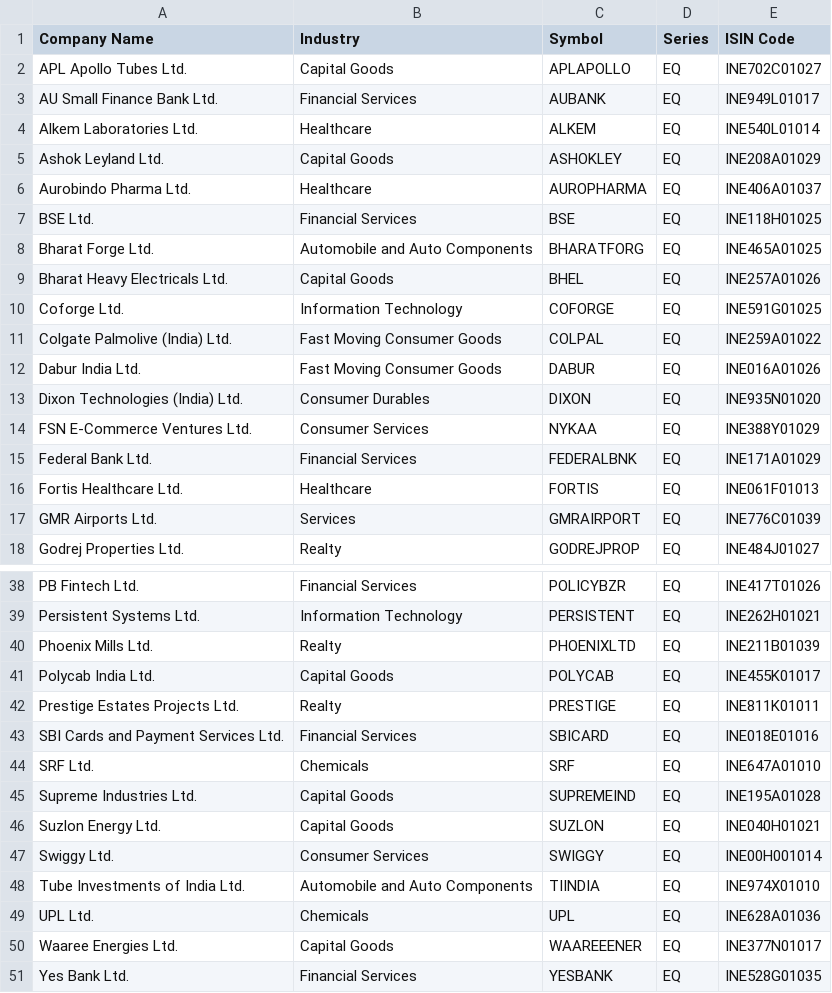
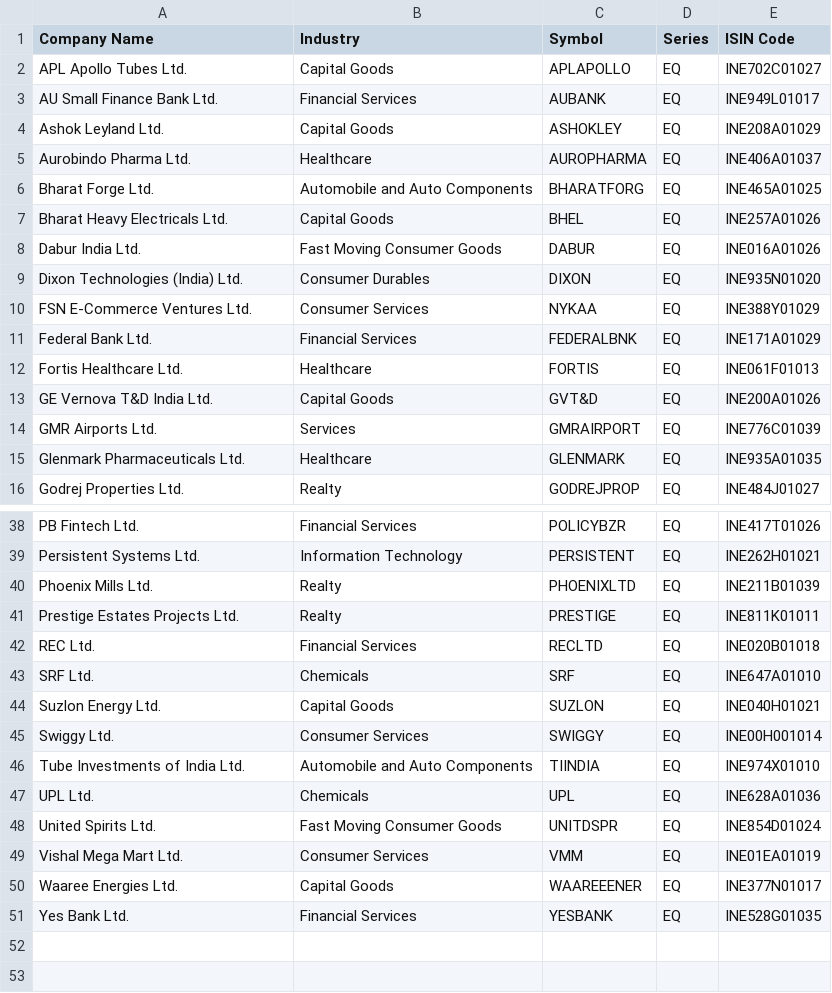
Before and after one commit to stunner19/Scanner, a CSV file: backend/universe/fallback/nifty_midcap_50.csv, drawn as a sheet; only a part is shown, gaps mark what is left out; the diff covers the shown part only.

```diff
--- a/backend/universe/fallback/nifty_midcap_50.csv
+++ b/backend/universe/fallback/nifty_midcap_50.csv
@@ -3,10 +3,6 @@ APL Apollo Tubes Ltd.,Capital Goods,APLAPOLLO,EQ,INE702C01027
 AU Small Finance Bank Ltd.,Financial Services,AUBANK,EQ,INE949L01017
-Alkem Laboratories Ltd.,Healthcare,ALKEM,EQ,INE540L01014
 Ashok Leyland Ltd.,Capital Goods,ASHOKLEY,EQ,INE208A01029
 Aurobindo Pharma Ltd.,Healthcare,AUROPHARMA,EQ,INE406A01037
-BSE Ltd.,Financial Services,BSE,EQ,INE118H01025
 Bharat Forge Ltd.,Automobile and Auto Components,BHARATFORG,EQ,INE465A01025
 Bharat Heavy Electricals Ltd.,Capital Goods,BHEL,EQ,INE257A01026
-Coforge Ltd.,Information Technology,COFORGE,EQ,INE591G01025
-Colgate Palmolive (India) Ltd.,Fast Moving Consumer Goods,COLPAL,EQ,INE259A01022
 Dabur India Ltd.,Fast Moving Consumer Goods,DABUR,EQ,INE016A01026
@@ -16,3 +12,5 @@ Federal Bank Ltd.,Financial Services,FEDERALBNK,EQ,INE171A01029
 Fortis Healthcare Ltd.,Healthcare,FORTIS,EQ,INE061F01013
+GE Vernova T&D India Ltd.,Capital Goods,GVT&D,EQ,INE200A01026
 GMR Airports Ltd.,Services,GMRAIRPORT,EQ,INE776C01039
+Glenmark Pharmaceuticals Ltd.,Healthcare,GLENMARK,EQ,INE935A01035
 Godrej Properties Ltd.,Realty,GODREJPROP,EQ,INE484J01027
@@ -40,7 +40,5 @@ Persistent Systems Ltd.,Information Technology,PERSISTENT,EQ,INE262H01021
 Phoenix Mills Ltd.,Realty,PHOENIXLTD,EQ,INE211B01039
-Polycab India Ltd.,Capital Goods,POLYCAB,EQ,INE455K01017
 Prestige Estates Projects Ltd.,Realty,PRESTIGE,EQ,INE811K01011
-SBI Cards and Payment Services Ltd.,Financial Services,SBICARD,EQ,INE018E01016
+REC Ltd.,Financial Services,RECLTD,EQ,INE020B01018
 SRF Ltd.,Chemicals,SRF,EQ,INE647A01010
-Supreme Industries Ltd.,Capital Goods,SUPREMEIND,EQ,INE195A01028
 Suzlon Energy Ltd.,Capital Goods,SUZLON,EQ,INE040H01021
@@ -49,2 +47,4 @@ Tube Investments of India Ltd.,Automobile and Auto Components,TIINDIA,EQ,INE974X
 UPL Ltd.,Chemicals,UPL,EQ,INE628A01036
+United Spirits Ltd.,Fast Moving Consumer Goods,UNITDSPR,EQ,INE854D01024
+Vishal Mega Mart Ltd.,Consumer Services,VMM,EQ,INE01EA01019
 Waaree Energies Ltd.,Capital Goods,WAAREEENER,EQ,INE377N01017
```
Also changed, not shown: 3 added rows and 1 removed row elsewhere in this file, backend/universe/fallback/nifty_100.csv, backend/universe/fallback/nifty_200.csv, 4 other files.
